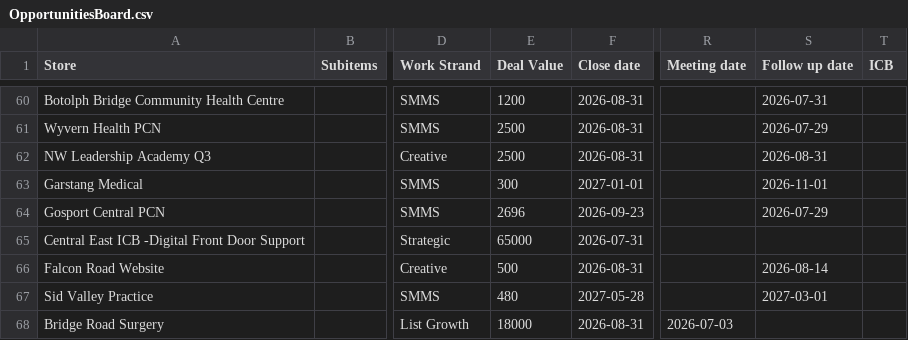
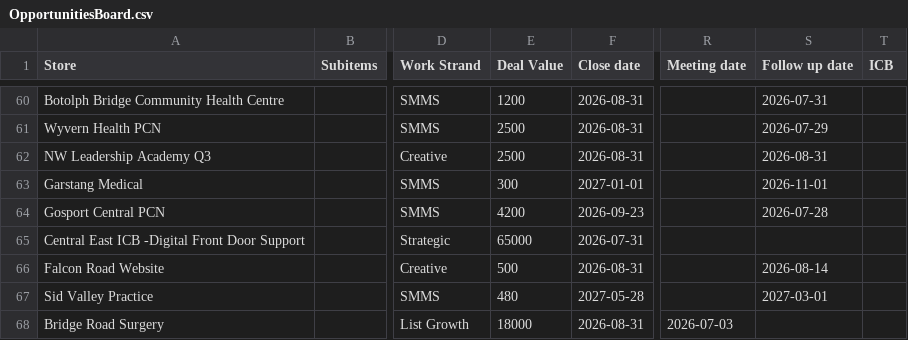
Before and after one commit to JCRedmoorHealth/vercel-mcp-python, a CSV file: Boards data/OpportunitiesBoard.csv, drawn as a sheet; only a part is shown, gaps mark what is left out; the diff covers the shown part only; the diff names each change by its address in the sheet, - before the commit and + after, or states it on an @@ line.

```diff
--- a/Boards data/OpportunitiesBoard.csv
+++ b/Boards data/OpportunitiesBoard.csv
-E64 (Deal Value): 2696
+E64 (Deal Value): 4200
-S64 (Follow up date): 2026-07-29
+S64 (Follow up date): 2026-07-28
```
Also changed, not shown: 3 added rows and 23 edited cells elsewhere in this file, Boards data/Individuals Board.csv, Boards data/InvoicesAndCollections.csv, 1 other file.
